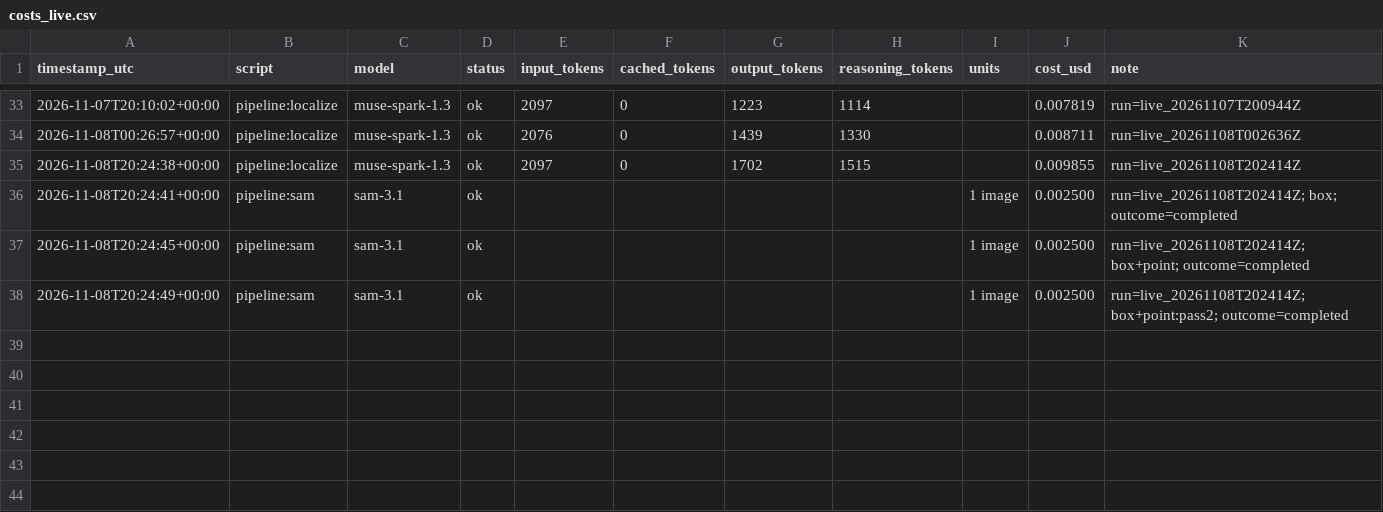
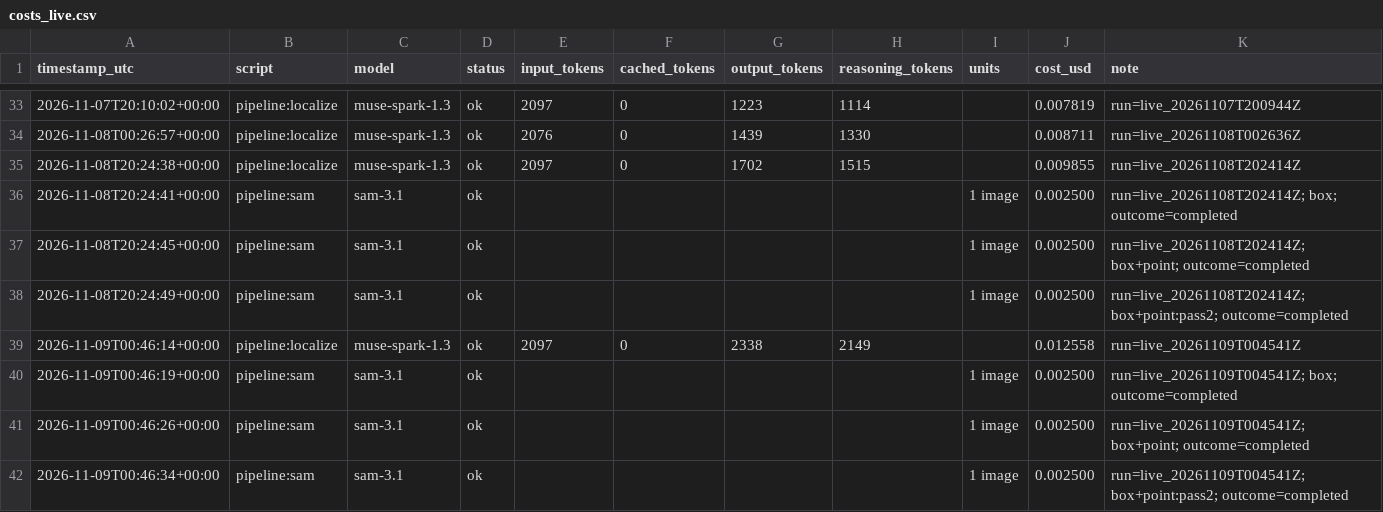
Before and after one commit to nguyenhuulong2222/smoke-or-vog, a CSV file: costs_live.csv, drawn as a sheet; only a part is shown, gaps mark what is left out; the diff names each change by its address in the sheet, - before the commit and + after, or states it on an @@ line.

```diff
--- a/costs_live.csv
+++ b/costs_live.csv
+row 39: 2026-11-09T00:46:14+00:00 | pipeline:localize | muse-spark-1.3 | ok | 2097 | 0 | 2338 | 2149 |  | 0.012558 | run=live_20261109T004541Z
+row 40: 2026-11-09T00:46:19+00:00 | pipeline:sam | sam-3.1 | ok |  |  |  |  | 1 image | 0.002500 | run=live_20261109T004541Z; box; outcome=completed
+row 41: 2026-11-09T00:46:26+00:00 | pipeline:sam | sam-3.1 | ok |  |  |  |  | 1 image | 0.002500 | run=live_20261109T004541Z; box+point; outcome=completed
+row 42: 2026-11-09T00:46:34+00:00 | pipeline:sam | sam-3.1 | ok |  |  |  |  | 1 image | 0.002500 | run=live_20261109T004541Z; box+point:pass2; outcome=completed
```
